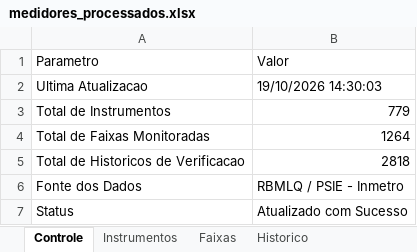
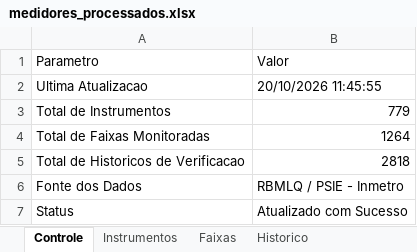
Before and after one commit to leonardoviniciusg/sistema-integrado-gestao-mapeamento-radares, an Excel workbook: data/processed/medidores_processados.xlsx, sheet Controle, drawn as a sheet; values as stored, in another font and other column widths than the file's, no borders; table styles not drawn; the diff names each change by its address in the sheet, - before the commit and + after, or states it on an @@ line.

```diff
--- a/data/processed/medidores_processados.xlsx (sheet Controle)
+++ b/data/processed/medidores_processados.xlsx (sheet Controle)
-B2: 19/10/2026 14:30:03
+B2: 20/10/2026 11:45:55
```
Also changed, not shown: sheet Instrumentos, 6 other files.
